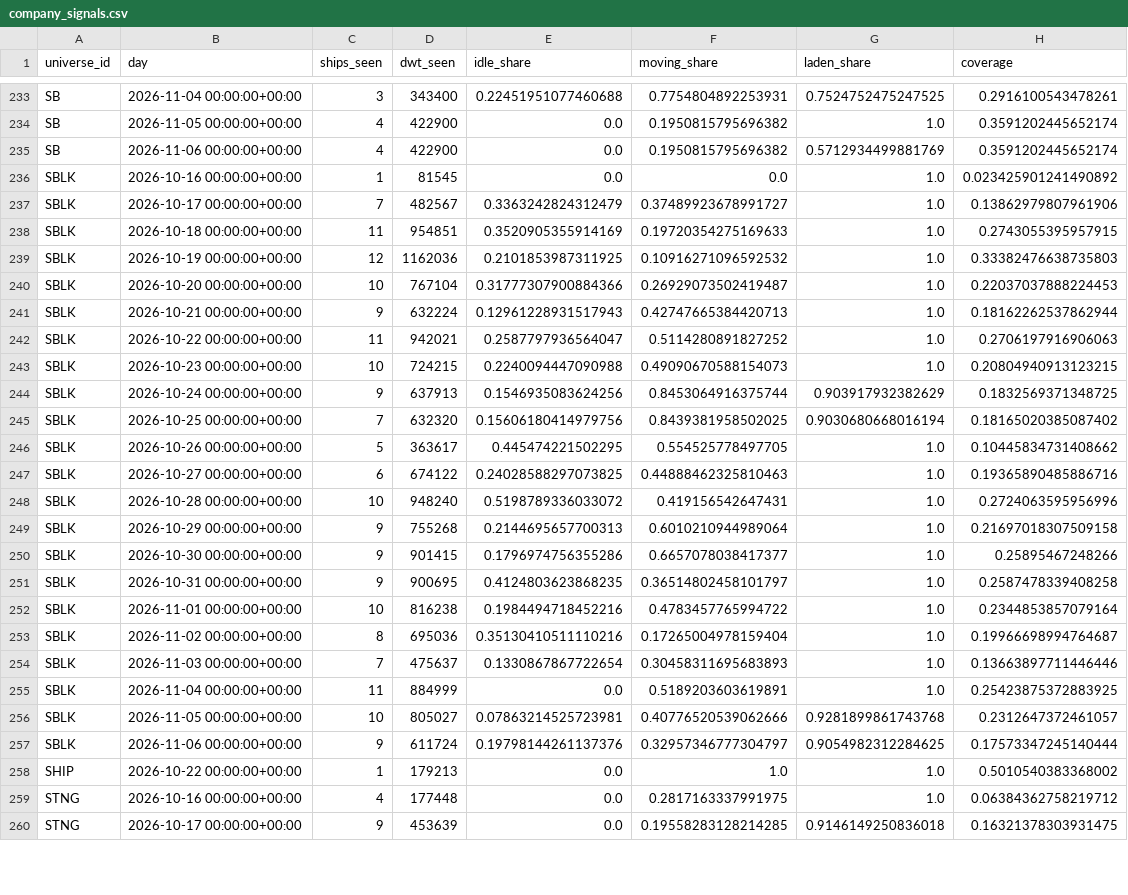
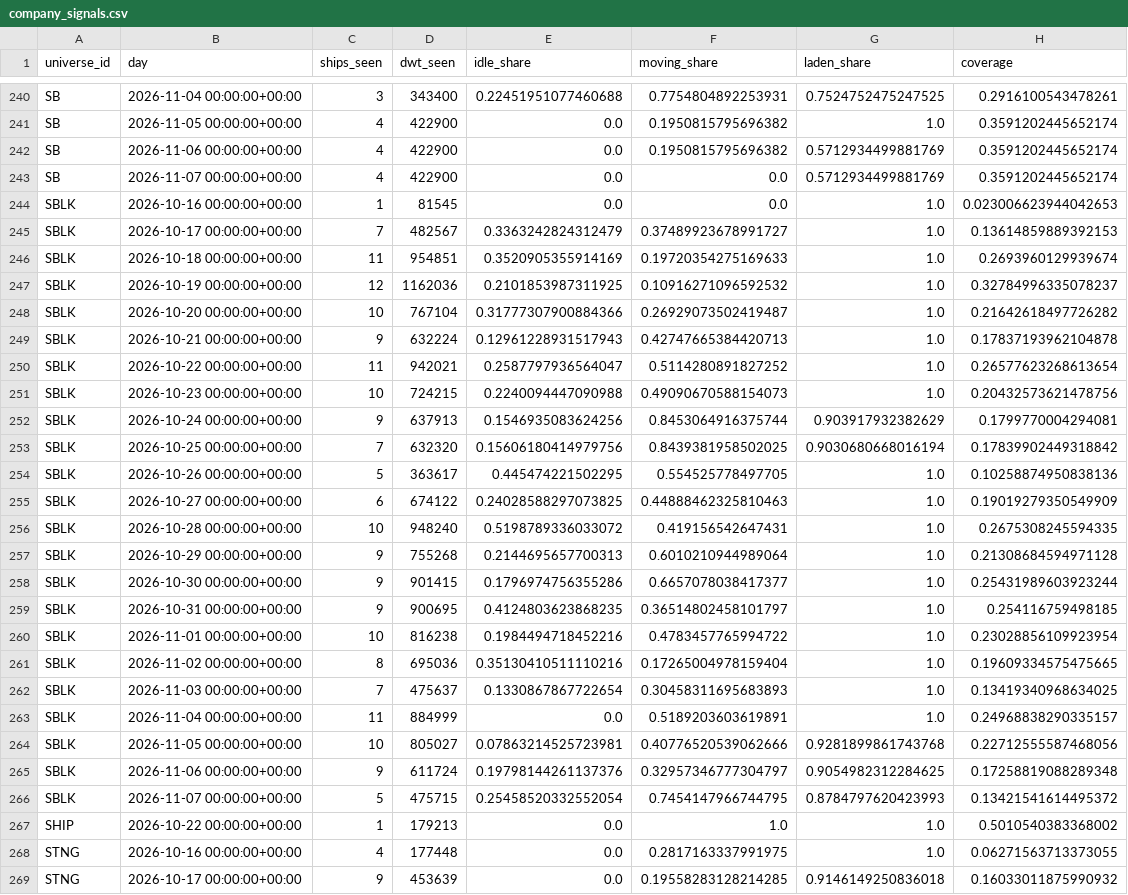
Before and after one commit to ambekarhrush/shipping-long-short-lab, a CSV file: data/fleet/company_signals.csv, drawn as a sheet; only a part is shown, gaps mark what is left out; the diff covers the shown part only.

Commit message:
FleetWatch snapshot 2026-11-07T00:16Z

```diff
--- a/data/fleet/company_signals.csv
+++ b/data/fleet/company_signals.csv
@@ -235,26 +242,28 @@ SB,2026-11-05 00:00:00+00:00,4,422900,0.0,0.1950815795696382,1.0,0.3591202445652
 SB,2026-11-06 00:00:00+00:00,4,422900,0.0,0.1950815795696382,0.5712934499881769,0.3591202445652174
-SBLK,2026-10-16 00:00:00+00:00,1,81545,0.0,0.0,1.0,0.023425901241490892
-SBLK,2026-10-17 00:00:00+00:00,7,482567,0.3363242824312479,0.37489923678991727,1.0,0.13862979807961906
-SBLK,2026-10-18 00:00:00+00:00,11,954851,0.3520905355914169,0.19720354275169633,1.0,0.2743055395957915
-SBLK,2026-10-19 00:00:00+00:00,12,1162036,0.2101853987311925,0.10916271096592532,1.0,0.33382476638735803
-SBLK,2026-10-20 00:00:00+00:00,10,767104,0.31777307900884366,0.26929073502419487,1.0,0.22037037888224453
-SBLK,2026-10-21 00:00:00+00:00,9,632224,0.12961228931517943,0.42747665384420713,1.0,0.18162262537862944
-SBLK,2026-10-22 00:00:00+00:00,11,942021,0.2587797936564047,0.5114280891827252,1.0,0.2706197916906063
-SBLK,2026-10-23 00:00:00+00:00,10,724215,0.2240094447090988,0.49090670588154073,1.0,0.20804940913123215
-SBLK,2026-10-24 00:00:00+00:00,9,637913,0.1546935083624256,0.8453064916375744,0.903917932382629,0.1832569371348725
-SBLK,2026-10-25 00:00:00+00:00,7,632320,0.15606180414979756,0.8439381958502025,0.9030680668016194,0.18165020385087402
-SBLK,2026-10-26 00:00:00+00:00,5,363617,0.445474221502295,0.554525778497705,1.0,0.10445834731408662
-SBLK,2026-10-27 00:00:00+00:00,6,674122,0.24028588297073825,0.44888462325810463,1.0,0.19365890485886716
-SBLK,2026-10-28 00:00:00+00:00,10,948240,0.5198789336033072,0.419156542647431,1.0,0.2724063595956996
-SBLK,2026-10-29 00:00:00+00:00,9,755268,0.2144695657700313,0.6010210944989064,1.0,0.21697018307509158
-SBLK,2026-10-30 00:00:00+00:00,9,901415,0.1796974756355286,0.6657078038417377,1.0,0.25895467248266
-SBLK,2026-10-31 00:00:00+00:00,9,900695,0.4124803623868235,0.36514802458101797,1.0,0.2587478339408258
-SBLK,2026-11-01 00:00:00+00:00,10,816238,0.1984494718452216,0.4783457765994722,1.0,0.2344853857079164
-SBLK,2026-11-02 00:00:00+00:00,8,695036,0.35130410511110216,0.17265004978159404,1.0,0.19966698994764687
-SBLK,2026-11-03 00:00:00+00:00,7,475637,0.1330867867722654,0.30458311695683893,1.0,0.13663897711446446
-SBLK,2026-11-04 00:00:00+00:00,11,884999,0.0,0.5189203603619891,1.0,0.25423875372883925
-SBLK,2026-11-05 00:00:00+00:00,10,805027,0.07863214525723981,0.40776520539062666,0.9281899861743768,0.2312647372461057
-SBLK,2026-11-06 00:00:00+00:00,9,611724,0.19798144261137376,0.32957346777304797,0.9054982312284625,0.17573347245140444
+SB,2026-11-07 00:00:00+00:00,4,422900,0.0,0.0,0.5712934499881769,0.3591202445652174
+SBLK,2026-10-16 00:00:00+00:00,1,81545,0.0,0.0,1.0,0.023006623944042653
+SBLK,2026-10-17 00:00:00+00:00,7,482567,0.3363242824312479,0.37489923678991727,1.0,0.13614859889392153
+SBLK,2026-10-18 00:00:00+00:00,11,954851,0.3520905355914169,0.19720354275169633,1.0,0.2693960129939674
+SBLK,2026-10-19 00:00:00+00:00,12,1162036,0.2101853987311925,0.10916271096592532,1.0,0.32784996335078237
+SBLK,2026-10-20 00:00:00+00:00,10,767104,0.31777307900884366,0.26929073502419487,1.0,0.21642618497726282
+SBLK,2026-10-21 00:00:00+00:00,9,632224,0.12961228931517943,0.42747665384420713,1.0,0.17837193962104878
+SBLK,2026-10-22 00:00:00+00:00,11,942021,0.2587797936564047,0.5114280891827252,1.0,0.26577623268613654
+SBLK,2026-10-23 00:00:00+00:00,10,724215,0.2240094447090988,0.49090670588154073,1.0,0.20432573621478756
+SBLK,2026-10-24 00:00:00+00:00,9,637913,0.1546935083624256,0.8453064916375744,0.903917932382629,0.1799770004294081
+SBLK,2026-10-25 00:00:00+00:00,7,632320,0.15606180414979756,0.8439381958502025,0.9030680668016194,0.17839902449318842
+SBLK,2026-10-26 00:00:00+00:00,5,363617,0.445474221502295,0.554525778497705,1.0,0.10258874950838136
+SBLK,2026-10-27 00:00:00+00:00,6,674122,0.24028588297073825,0.44888462325810463,1.0,0.19019279350549909
+SBLK,2026-10-28 00:00:00+00:00,10,948240,0.5198789336033072,0.419156542647431,1.0,0.2675308245594335
+SBLK,2026-10-29 00:00:00+00:00,9,755268,0.2144695657700313,0.6010210944989064,1.0,0.21308684594971128
+SBLK,2026-10-30 00:00:00+00:00,9,901415,0.1796974756355286,0.6657078038417377,1.0,0.25431989603923244
+SBLK,2026-10-31 00:00:00+00:00,9,900695,0.4124803623868235,0.36514802458101797,1.0,0.254116759498185
+SBLK,2026-11-01 00:00:00+00:00,10,816238,0.1984494718452216,0.4783457765994722,1.0,0.23028856109923954
+SBLK,2026-11-02 00:00:00+00:00,8,695036,0.35130410511110216,0.17265004978159404,1.0,0.19609334575475665
+SBLK,2026-11-03 00:00:00+00:00,7,475637,0.1330867867722654,0.30458311695683893,1.0,0.13419340968634025
+SBLK,2026-11-04 00:00:00+00:00,11,884999,0.0,0.5189203603619891,1.0,0.24968838290335157
+SBLK,2026-11-05 00:00:00+00:00,10,805027,0.07863214525723981,0.40776520539062666,0.9281899861743768,0.22712555587468056
+SBLK,2026-11-06 00:00:00+00:00,9,611724,0.19798144261137376,0.32957346777304797,0.9054982312284625,0.17258819088289348
+SBLK,2026-11-07 00:00:00+00:00,5,475715,0.25458520332552054,0.7454147966744795,0.8784797620423993,0.13421541614495372
 SHIP,2026-10-22 00:00:00+00:00,1,179213,0.0,1.0,1.0,0.5010540383368002
-STNG,2026-10-16 00:00:00+00:00,4,177448,0.0,0.2817163337991975,1.0,0.06384362758219712
-STNG,2026-10-17 00:00:00+00:00,9,453639,0.0,0.19558283128214285,0.9146149250836018,0.16321378303931475
+STNG,2026-10-16 00:00:00+00:00,4,177448,0.0,0.2817163337991975,1.0,0.06271563713373055
+STNG,2026-10-17 00:00:00+00:00,9,453639,0.0,0.19558283128214285,0.9146149250836018,0.16033011875990932
```
Also changed, not shown: 11 added rows and 63 edited cells elsewhere in this file, data/fleet/collector_log.csv, data/fleet/identity.csv, 3 other files.
